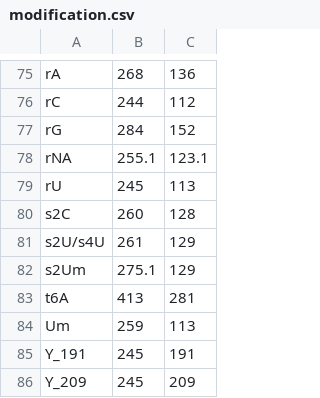
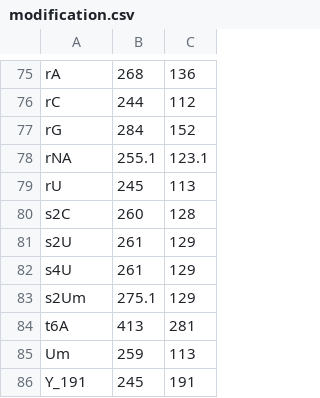
Before and after one commit to ifan2032/dedon, a CSV file: modification.csv, drawn as a sheet; only a part is shown, gaps mark what is left out; the shorter side is filled out with more unchanged rows.

Commit message:
Bug fixes, fix the double modifications

```diff
--- a/modification.csv
+++ b/modification.csv
@@ -80,3 +80,4 @@ rU,"245","113"
 s2C,"260","128"
-s2U/s4U,"261","129"
+s2U,"261","129"
+s4U,"261","129"
 s2Um,"275.1","129"
```
Also changed, not shown: 1 other file.
